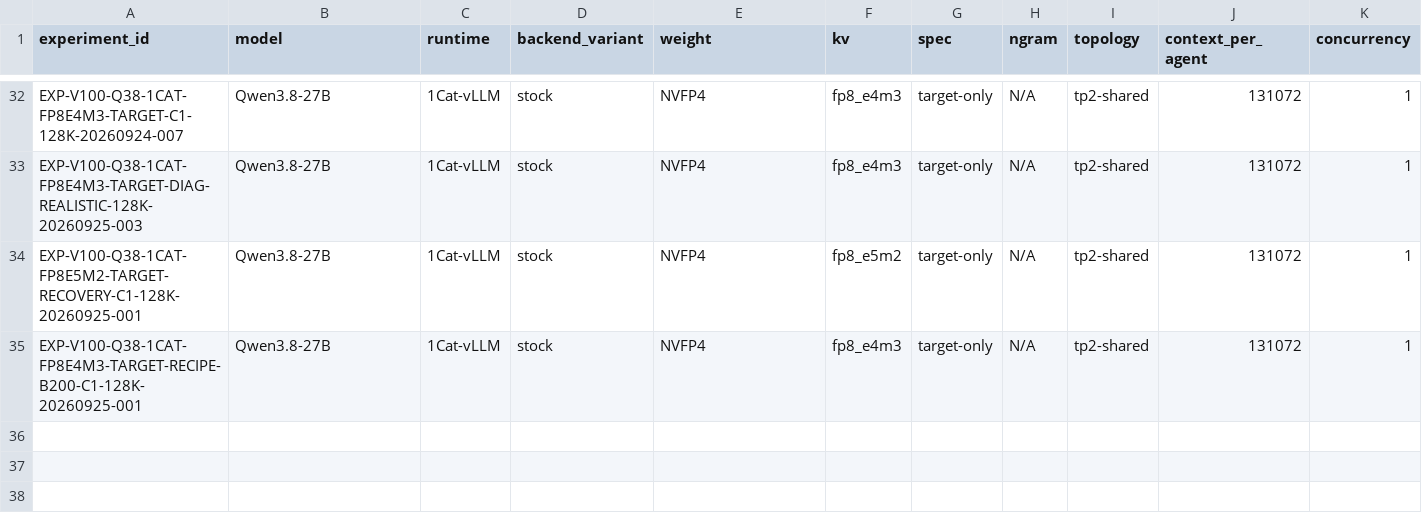
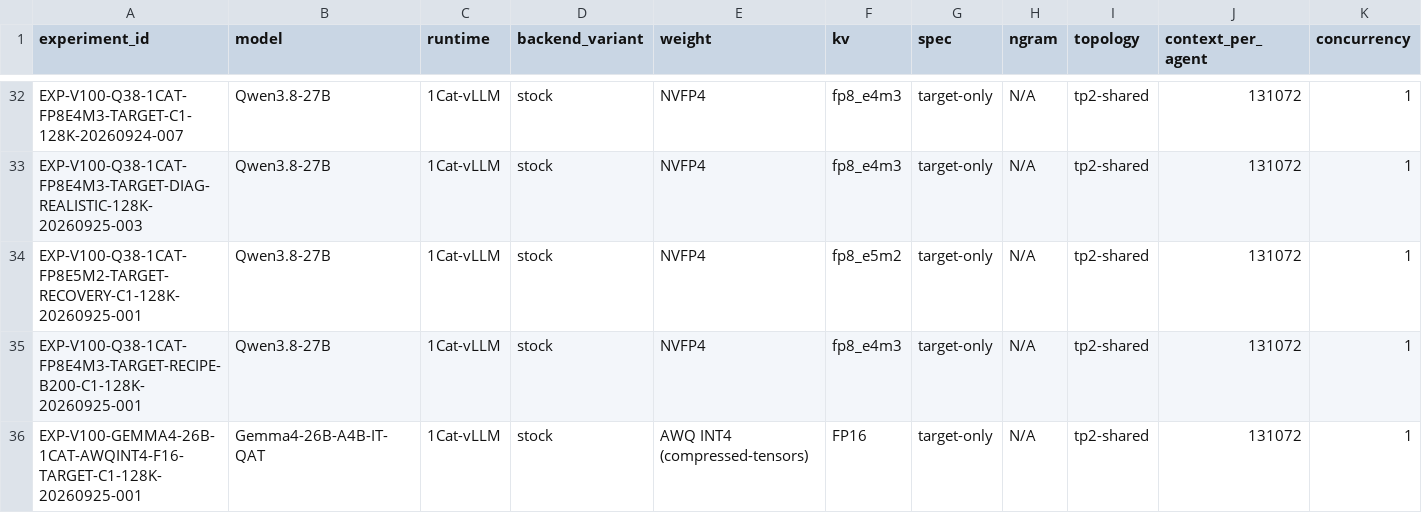
Before and after one commit to loopwhile/v100-llm-test, a CSV file: reports/comparison.csv, drawn as a sheet; only a part is shown, gaps mark what is left out; rows hold the shown columns only; the diff names each change by its address in the sheet, - before the commit and + after, or states it on an @@ line.

```diff
--- a/reports/comparison.csv
+++ b/reports/comparison.csv
+row 36: EXP-V100-GEMMA4-26B-1CAT-AWQINT4-F16-TARGET-C1-128K-20260925-001 | Gemma4-26B-A4B-IT-QAT | 1Cat-vLLM | stock | AWQ INT4 (compressed-tensors) | FP16 | target-only | N/A | tp2-shared | 131072 | 1
```
Also changed, not shown: results/summary.csv, 24 other files.
